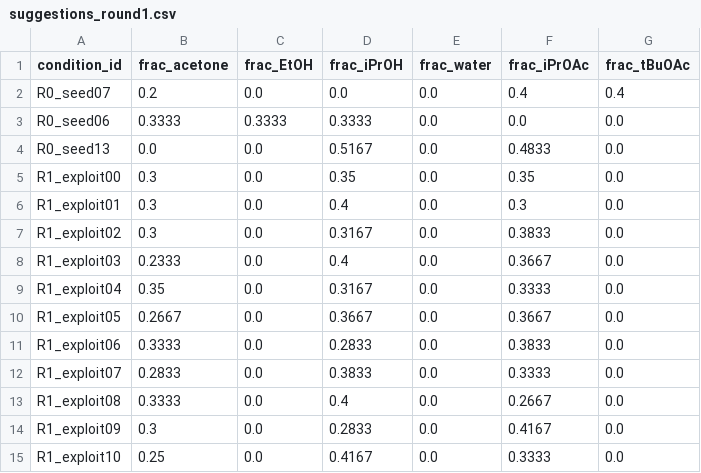
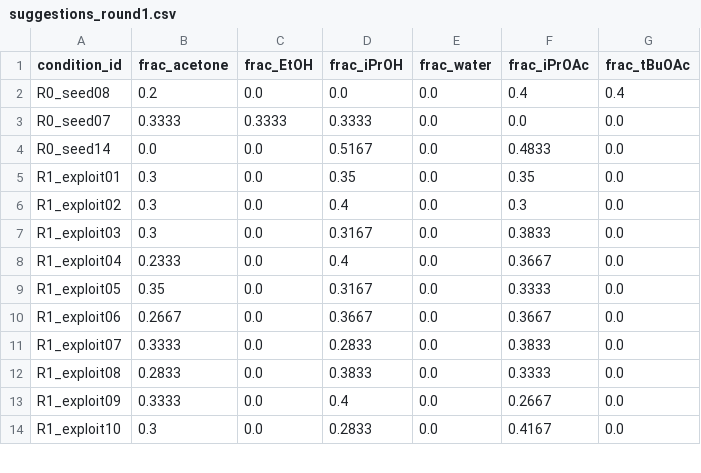
Before and after one commit to zahmiriajoh/SwissSigma-SDLhack, a CSV file: SDL_BO/examples/suggestions_round1.csv, drawn as a sheet; only a part is shown; the diff covers the shown part only.

```diff
--- a/SDL_BO/examples/suggestions_round1.csv
+++ b/SDL_BO/examples/suggestions_round1.csv
@@ -1,15 +1,14 @@
 condition_id,frac_acetone,frac_EtOH,frac_iPrOH,frac_water,frac_iPrOAc,frac_tBuOAc
-R0_seed07,0.2,0.0,0.0,0.0,0.4,0.4
-R0_seed06,0.3333,0.3333,0.3333,0.0,0.0,0.0
-R0_seed13,0.0,0.0,0.5167,0.0,0.4833,0.0
-R1_exploit00,0.3,0.0,0.35,0.0,0.35,0.0
-R1_exploit01,0.3,0.0,0.4,0.0,0.3,0.0
-R1_exploit02,0.3,0.0,0.3167,0.0,0.3833,0.0
-R1_exploit03,0.2333,0.0,0.4,0.0,0.3667,0.0
-R1_exploit04,0.35,0.0,0.3167,0.0,0.3333,0.0
-R1_exploit05,0.2667,0.0,0.3667,0.0,0.3667,0.0
-R1_exploit06,0.3333,0.0,0.2833,0.0,0.3833,0.0
-R1_exploit07,0.2833,0.0,0.3833,0.0,0.3333,0.0
-R1_exploit08,0.3333,0.0,0.4,0.0,0.2667,0.0
-R1_exploit09,0.3,0.0,0.2833,0.0,0.4167,0.0
-R1_exploit10,0.25,0.0,0.4167,0.0,0.3333,0.0
+R0_seed08,0.2,0.0,0.0,0.0,0.4,0.4
+R0_seed07,0.3333,0.3333,0.3333,0.0,0.0,0.0
+R0_seed14,0.0,0.0,0.5167,0.0,0.4833,0.0
+R1_exploit01,0.3,0.0,0.35,0.0,0.35,0.0
+R1_exploit02,0.3,0.0,0.4,0.0,0.3,0.0
+R1_exploit03,0.3,0.0,0.3167,0.0,0.3833,0.0
+R1_exploit04,0.2333,0.0,0.4,0.0,0.3667,0.0
+R1_exploit05,0.35,0.0,0.3167,0.0,0.3333,0.0
+R1_exploit06,0.2667,0.0,0.3667,0.0,0.3667,0.0
+R1_exploit07,0.3333,0.0,0.2833,0.0,0.3833,0.0
+R1_exploit08,0.2833,0.0,0.3833,0.0,0.3333,0.0
+R1_exploit09,0.3333,0.0,0.4,0.0,0.2667,0.0
+R1_exploit10,0.3,0.0,0.2833,0.0,0.4167,0.0
```
Also changed, not shown: 1 added row and 11 edited cells elsewhere in this file, SDL_BO/examples/bo_dataset.csv, SDL_BO/examples/bo_dataset_shared.csv, 3 other files.
